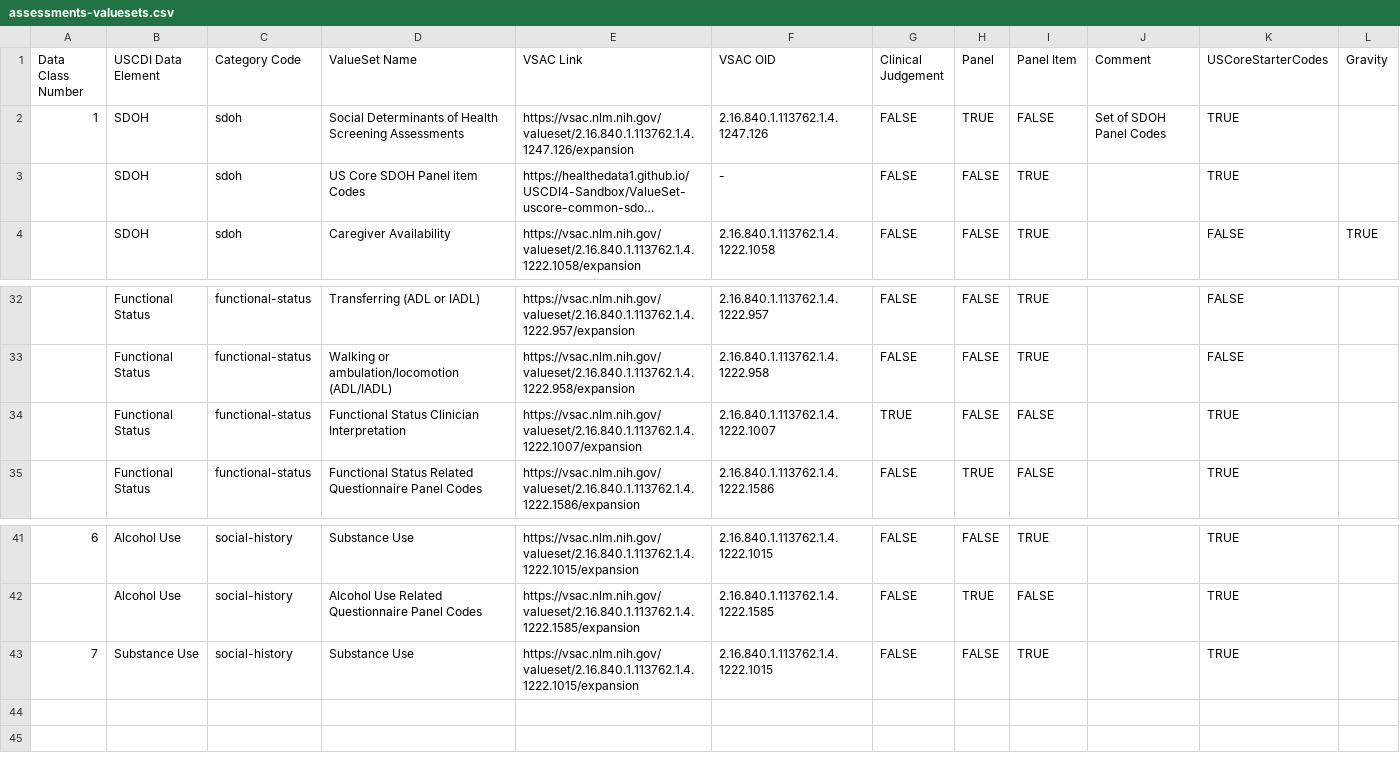
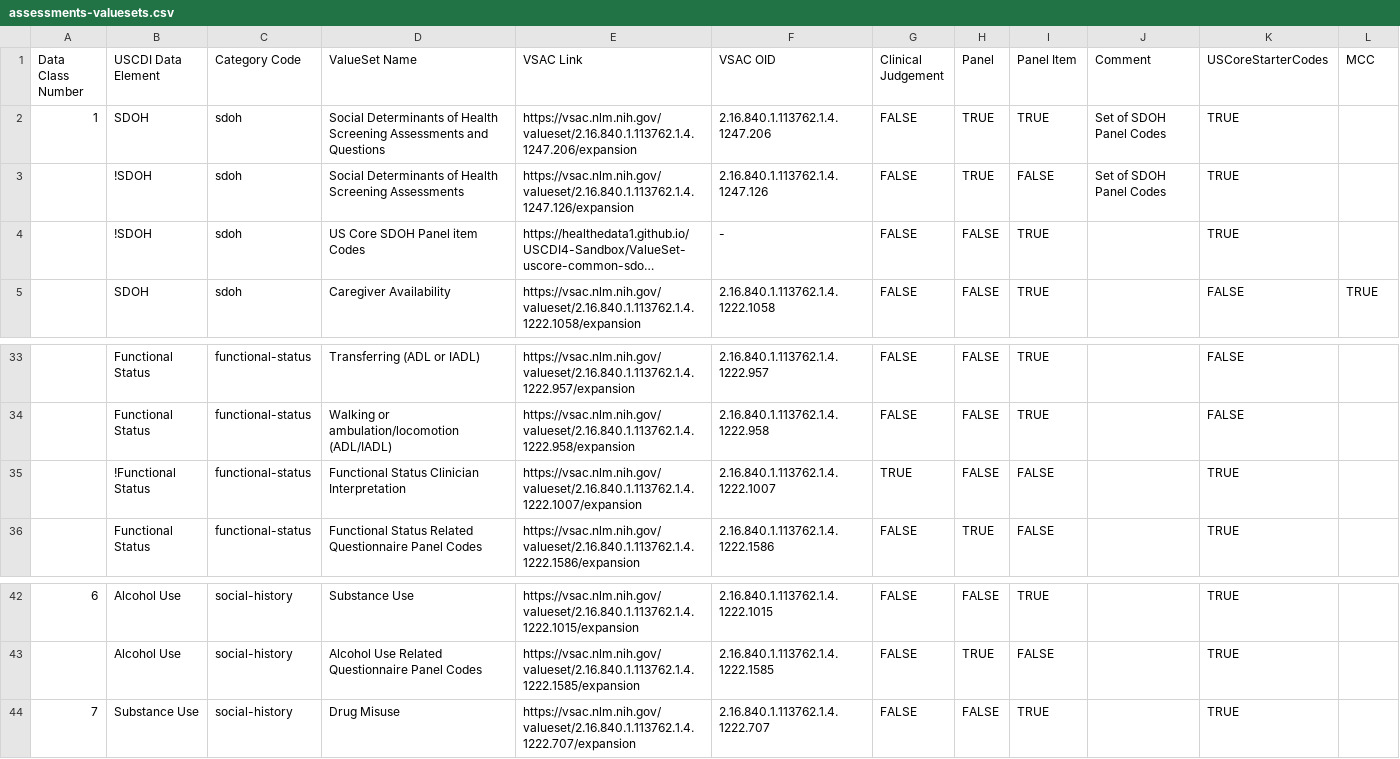
Before and after one commit to HL7/US-Core, a CSV file: input/data/assessments-valuesets.csv, drawn as a sheet; only a part is shown, gaps mark what is left out; long unchanged cells end in …; addresses are those after the commit; the diff names each change by its address in the sheet, - before the commit and + after, or states it on an @@ line.

```diff
--- a/input/data/assessments-valuesets.csv
+++ b/input/data/assessments-valuesets.csv
-L1: Gravity
+L1: MCC
+row 2: 1 | SDOH | sdoh | Social Determinants of Health Screening Assessments and Questions | https://vsac.nlm.nih.gov/valueset/2.16.840.1.113762.1.4.1247.206/expansion | 2.16.840.1.113762.1.4.1247.206 | FALSE | TRUE | TRUE | Set of SDOH Panel Codes | TRUE
@@ column A (Data Class Number) renumbered in row 3 @@
-B3:B4 (USCDI Data Element): SDOH
+B3:B4 (USCDI Data Element): !SDOH
-B35 (USCDI Data Element): Functional Status
+B35 (USCDI Data Element): !Functional Status
-D44 (ValueSet Name): Substance Use
+D44 (ValueSet Name): Drug Misuse
-E44 (VSAC Link): https://vsac.nlm.nih.gov/valueset/2.16.840.1.113762.1.4.1222.1015/expansion
+E44 (VSAC Link): https://vsac.nlm.nih.gov/valueset/2.16.840.1.113762.1.4.1222.707/expansion
-F44 (VSAC OID): 2.16.840.1.113762.1.4.1222.1015
+F44 (VSAC OID): 2.16.840.1.113762.1.4.1222.707
```
Also changed, not shown: 10 other files.
